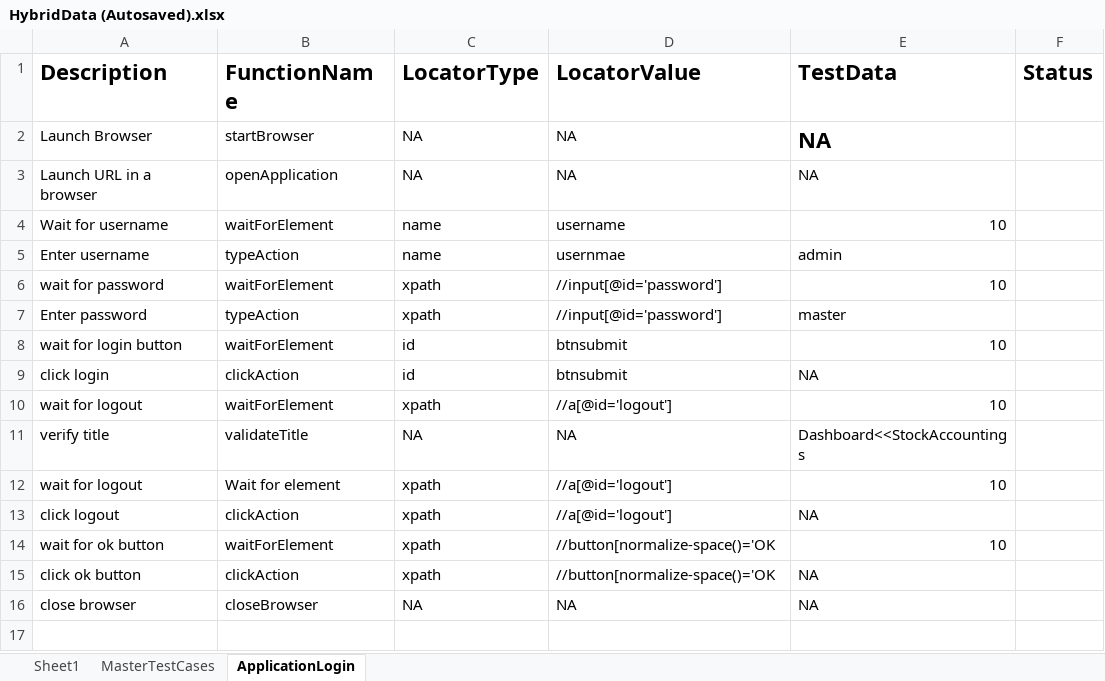
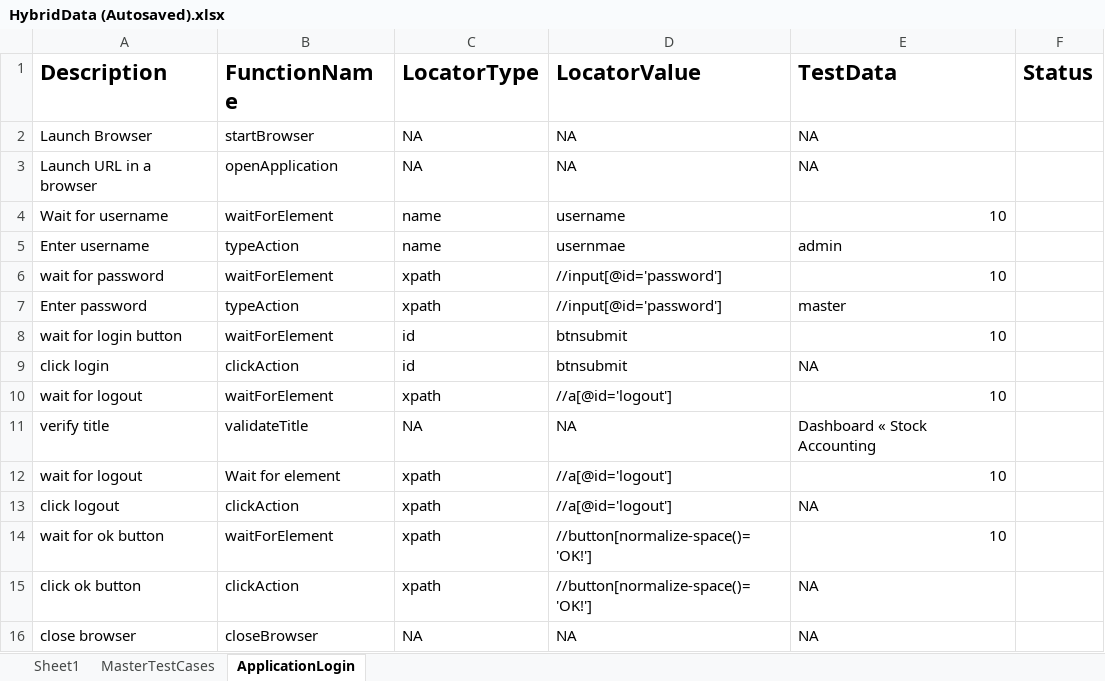
Before and after one commit to NavyaGollapalli/OJTEveningBatch, an Excel workbook: Testinput/HybridData (Autosaved).xlsx, sheet ApplicationLogin, drawn as a sheet; values as stored, in another font and other column widths than the file's, no borders; the diff names each change by its address in the sheet, - before the commit and + after, or states it on an @@ line.

Commit message:
saved xl data

```diff
--- a/Testinput/HybridData (Autosaved).xlsx (sheet ApplicationLogin)
+++ b/Testinput/HybridData (Autosaved).xlsx (sheet ApplicationLogin)
-E2 bold: on
+E2 bold: off, text size: smaller
-E11 (TestData): Dashboard<<StockAccountings
+E11 (TestData): Dashboard « Stock Accounting
-D14:D15 (LocatorValue): //button[normalize-space()='OK
+D14:D15 (LocatorValue): //button[normalize-space()='OK!']
```
Also changed, not shown: 31 other files.
